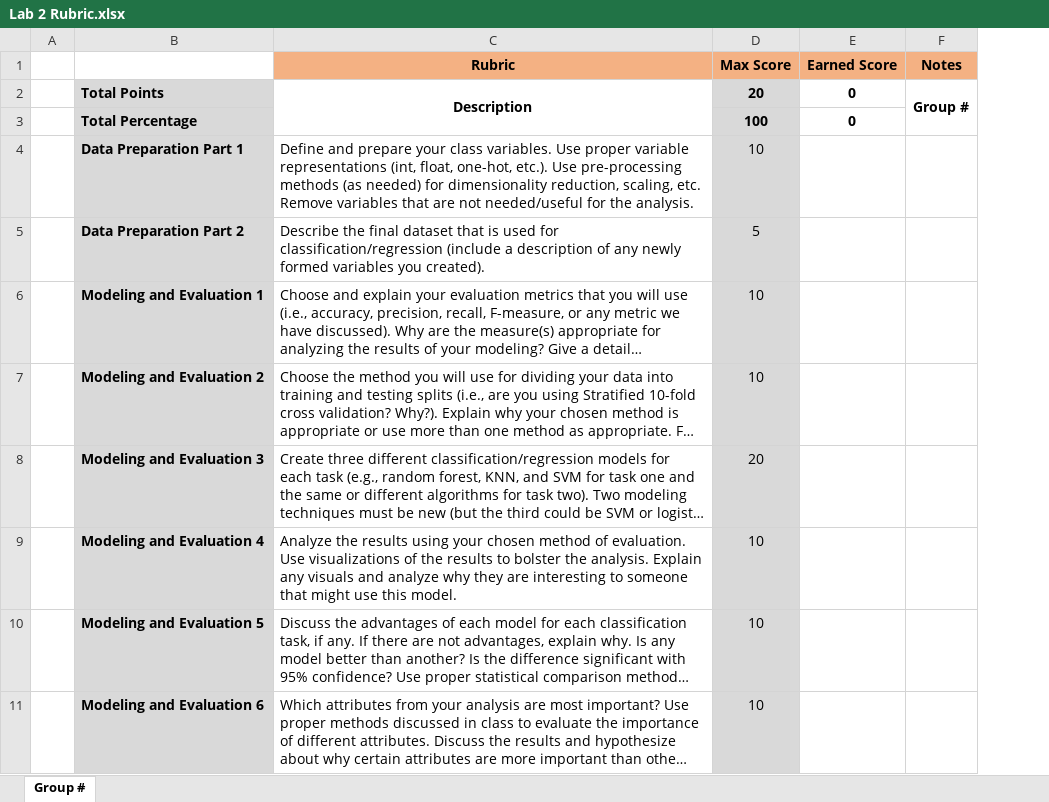
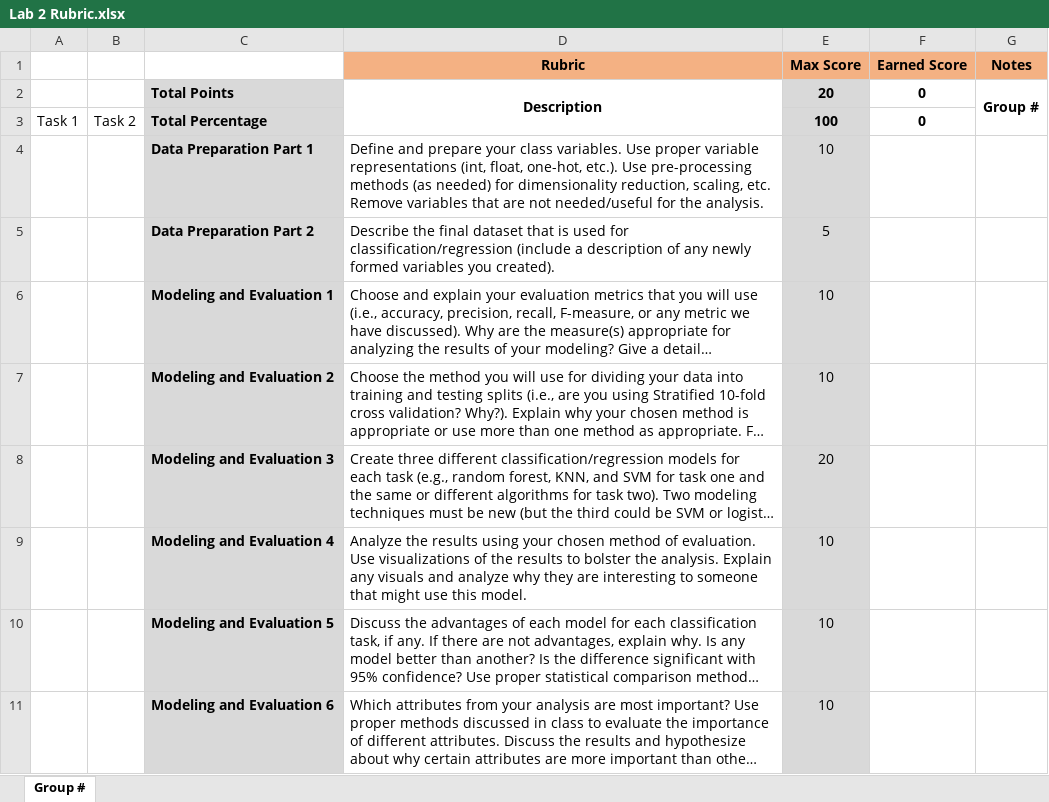
Before and after one commit to tinapai/SMUMSDS-ML1, an Excel workbook: Lab 2 Rubric.xlsx, sheet Group #, drawn as a sheet; only a part is shown; long unchanged cells end in …; values as stored, in another font and other column widths than the file's, no borders; removed rows and columns are numbered as before the commit, all else as after; the diff names each change by its address in the sheet, - before the commit and + after, or states it on an @@ line.

```diff
--- a/Lab 2 Rubric.xlsx (sheet Group #)
+++ b/Lab 2 Rubric.xlsx (sheet Group #)
-column A, empty
+column A, row 3: Task 1
+column B, row 3: Task 2
```
Also changed, not shown: formulas that keep their value, 4 other files.
